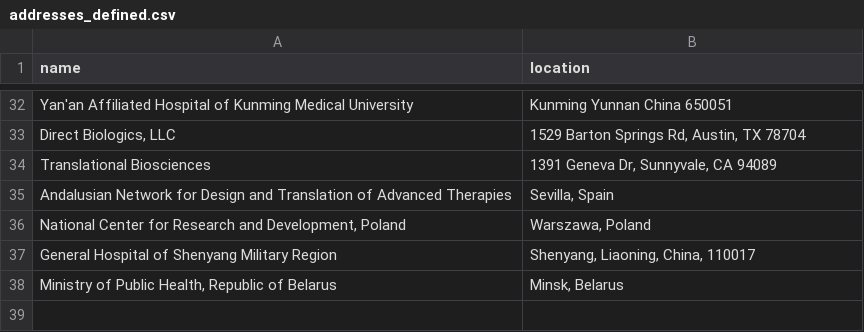
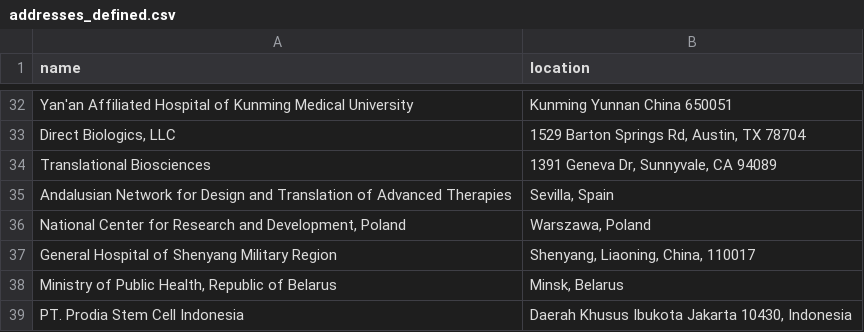
Before and after one commit to jesnyder/scraped_guts, a CSV file: admin/addresses_defined.csv, drawn as a sheet; only a part is shown, gaps mark what is left out; the diff names each change by its address in the sheet, - before the commit and + after, or states it on an @@ line.

Commit message:
geolocate

```diff
--- a/admin/addresses_defined.csv
+++ b/admin/addresses_defined.csv
+row 39: PT. Prodia Stem Cell Indonesia | Daerah Khusus Ibukota Jakarta 10430, Indonesia
```
